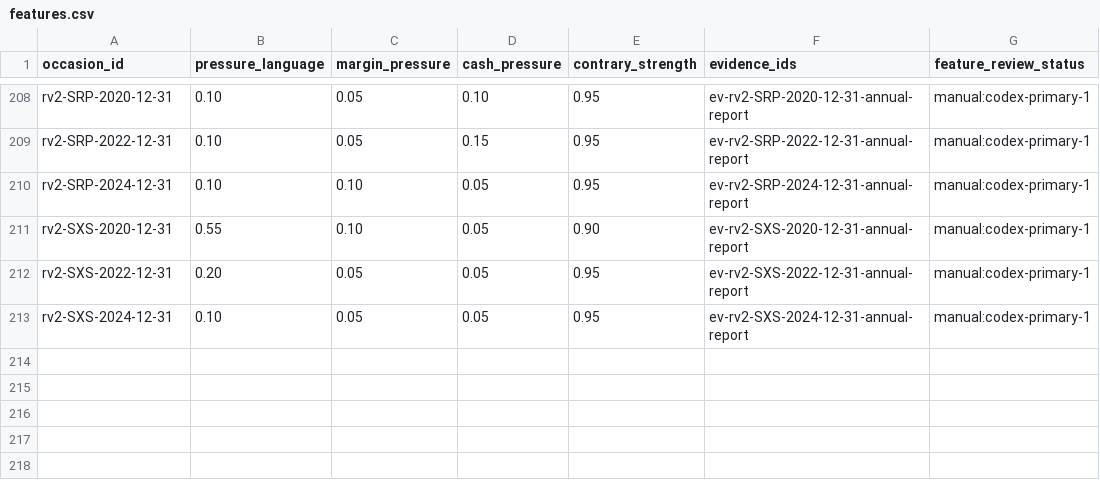
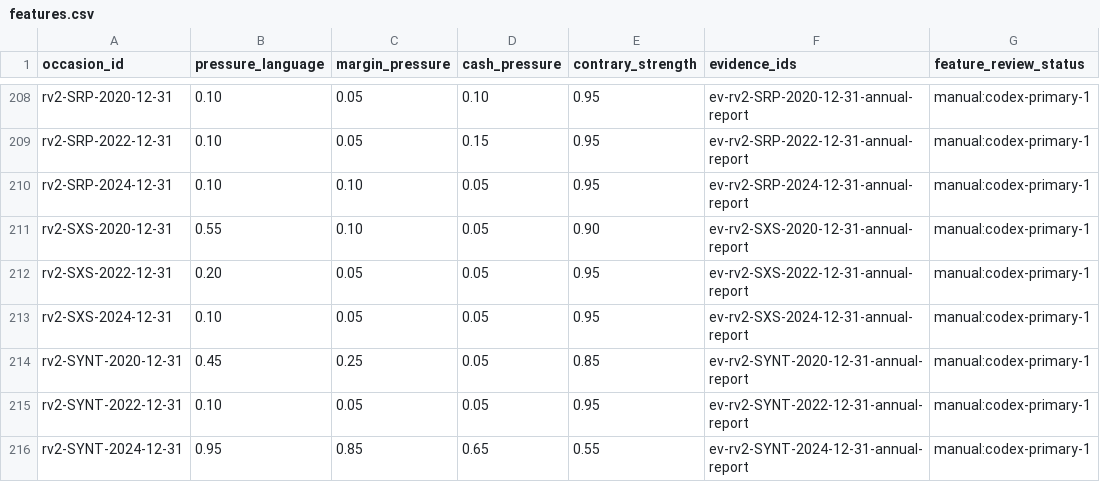
Before and after one commit to roseattridge-gif/piotw-intelligence, a CSV file: data/restructuring_v2/features.csv, drawn as a sheet; only a part is shown, gaps mark what is left out.

```diff
--- a/data/restructuring_v2/features.csv
+++ b/data/restructuring_v2/features.csv
@@ -213 +213,4 @@ rv2-SXS-2022-12-31,0.20,0.05,0.05,0.95,ev-rv2-SXS-2022-12-31-annual-report,manua
 rv2-SXS-2024-12-31,0.10,0.05,0.05,0.95,ev-rv2-SXS-2024-12-31-annual-report,manual:codex-primary-1
+rv2-SYNT-2020-12-31,0.45,0.25,0.05,0.85,ev-rv2-SYNT-2020-12-31-annual-report,manual:codex-primary-1
+rv2-SYNT-2022-12-31,0.10,0.05,0.05,0.95,ev-rv2-SYNT-2022-12-31-annual-report,manual:codex-primary-1
+rv2-SYNT-2024-12-31,0.95,0.85,0.65,0.55,ev-rv2-SYNT-2024-12-31-annual-report,manual:codex-primary-1
```
Also changed, not shown: data/derived/restructuring_v2_coverage_queue.csv, 3 other files.
